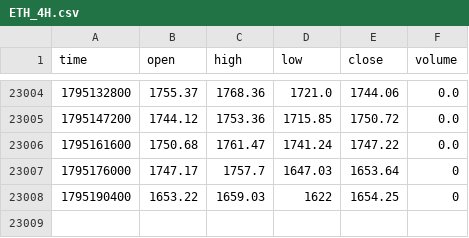
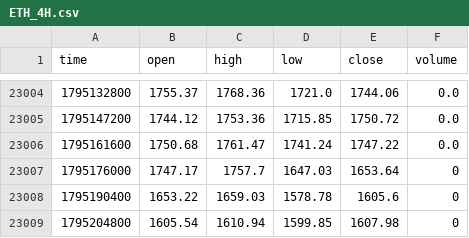
Before and after one commit to jaredbausch-ai/ctzb-data, a CSV file: data/ETH_4H.csv, drawn as a sheet; only a part is shown, gaps mark what is left out.

```diff
--- a/data/ETH_4H.csv
+++ b/data/ETH_4H.csv
@@ -23007,2 +23007,3 @@ time,open,high,low,close,volume
 1795176000,1747.17,1757.7,1647.03,1653.64,0
-1795190400,1653.22,1659.03,1622,1654.25,0
+1795190400,1653.22,1659.03,1578.78,1605.6,0
+1795204800,1605.54,1610.94,1599.85,1607.98,0
```
Also changed, not shown: data/BTC_2D.csv, data/ETH_12H.csv, 36 other files.
